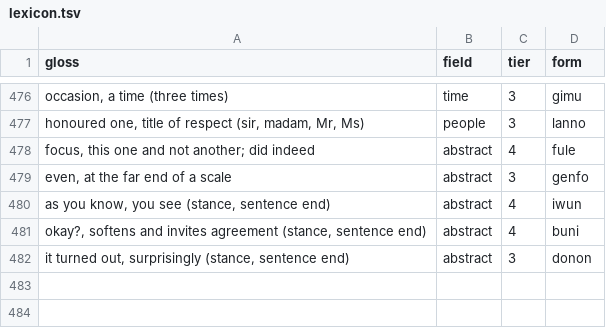
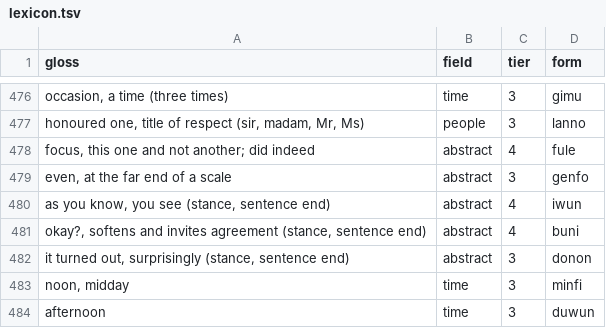
Before and after one commit to LilijoySkyseeker/apu-pi-we, a TSV file: data/lexicon.tsv, drawn as a sheet; only a part is shown, gaps mark what is left out.

```diff
--- a/data/lexicon.tsv
+++ b/data/lexicon.tsv
@@ -482 +482,3 @@ okay?, softens and invites agreement (stance, sentence end)	abstract	4	buni
 it turned out, surprisingly (stance, sentence end)	abstract	3	donon
+noon, midday	time	3	minfi
+afternoon	time	3	duwun
```
Also changed, not shown: data/antonyms.tsv, 1 other file.
